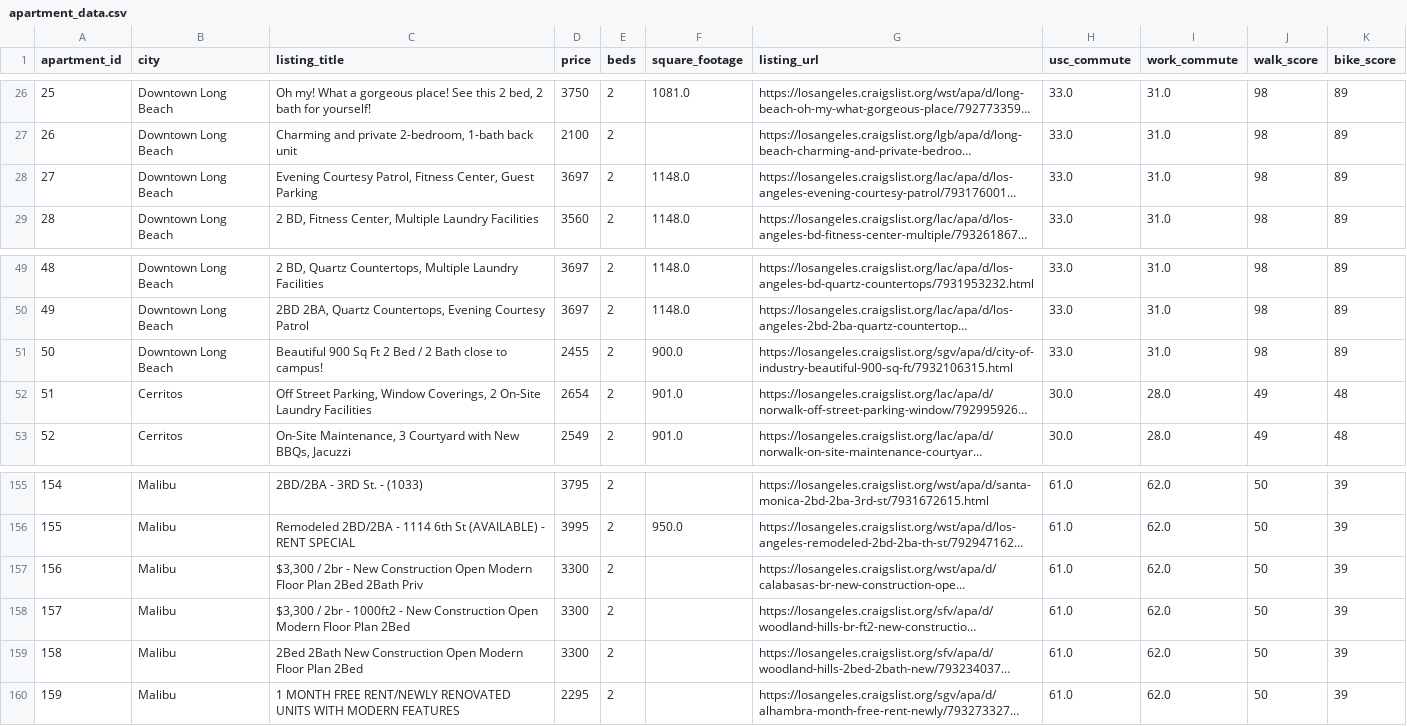
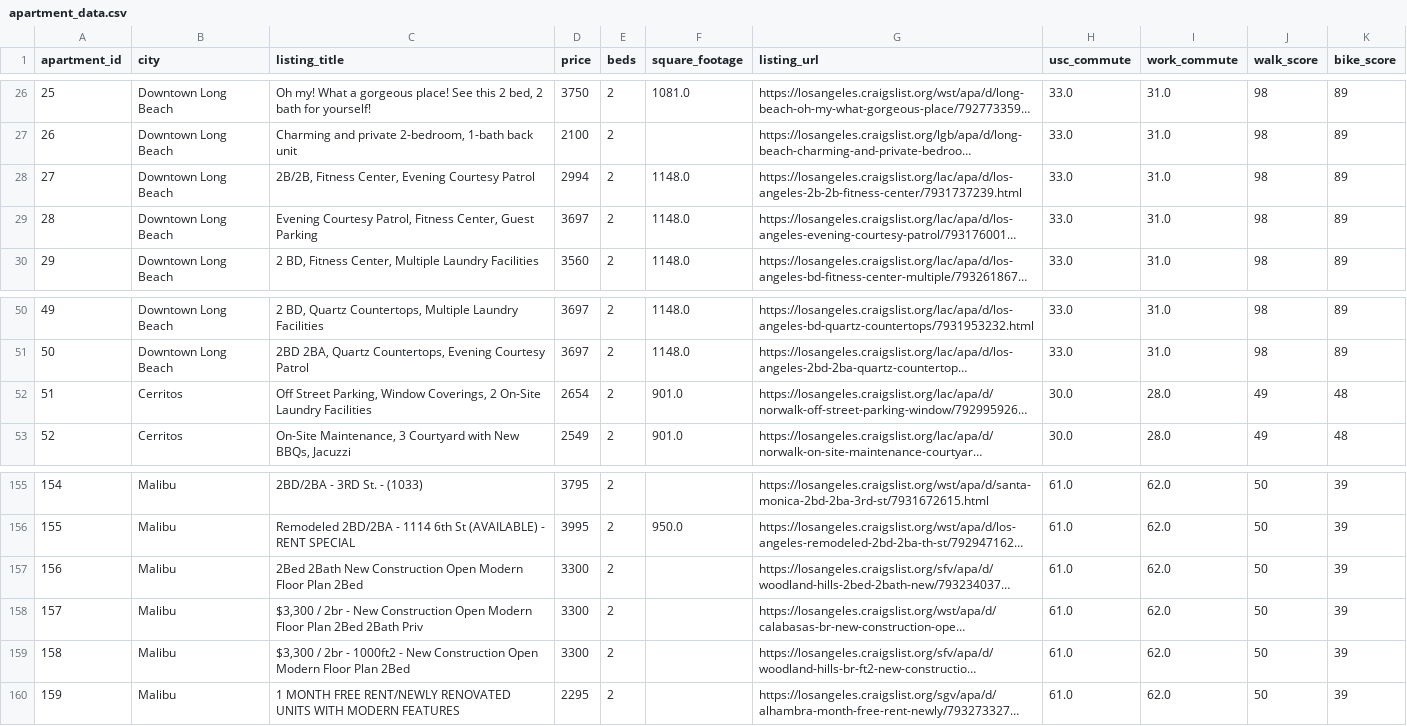
Before and after one commit to cchinch19/510_Python_Apartment_finder_project, a CSV file: data/processed/apartment_data.csv, drawn as a sheet; only a part is shown, gaps mark what is left out; long unchanged cells end in …; removed rows and columns are numbered as before the commit, all else as after; the diff names each change by its address in the sheet, - before the commit and + after, or states it on an @@ line.

```diff
--- a/data/processed/apartment_data.csv
+++ b/data/processed/apartment_data.csv
+row 28: 27 | Downtown Long Beach | 2B/2B, Fitness Center, Evening Courtesy Patrol | 2994 | 2 | 1148.0 | https://losangeles.craigslist.org/lac/apa/d/los-angeles-2b-2b-fitness-center/7931737239.html | 33.0 | 31.0 | 98 | 89
@@ column A (apartment_id) renumbered between rows 29 and 159 @@
-row 51: 50 | Downtown Long Beach | Beautiful 900 Sq Ft 2 Bed / 2 Bath close to campus! | 2455 | 2 | 900.0 | https://losangeles.craigslist.org/sgv/apa/d/city-of-industry-beautiful-900-sq-ft/7932106315.html | 33.0 | 31.0 | 98 | 89
@@ row 159 moved to row 157: 156 @@
```
Also changed, not shown: 3 other files.
